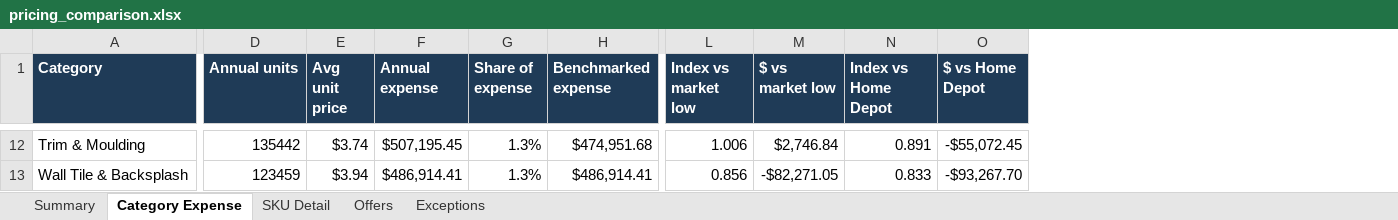
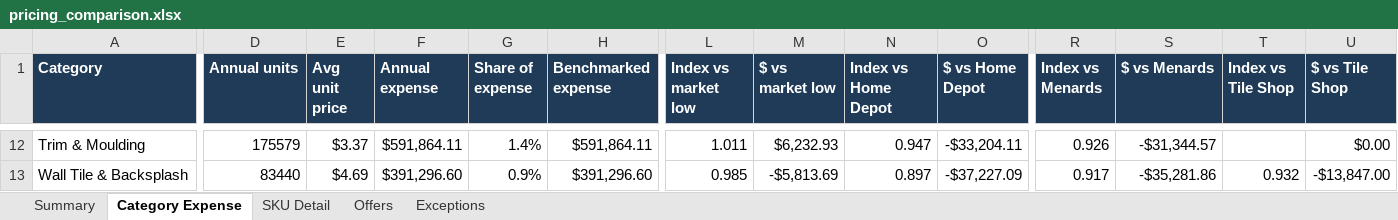
Before and after one commit to lfbannon-ux/FND_Pricing_Comparison_Tool, an Excel workbook: data/out/pricing_comparison.xlsx, sheet Category Expense, drawn as a sheet; only a part is shown, gaps mark what is left out; values as stored, in another font and other column widths than the file's, no borders; the diff covers the shown part only; the diff names each change by its address in the sheet, - before the commit and + after, or states it on an @@ line.

```diff
--- a/data/out/pricing_comparison.xlsx (sheet Category Expense)
+++ b/data/out/pricing_comparison.xlsx (sheet Category Expense)
+column R (Index vs Menards), rows 12-13: 0.926 | 0.917
+column S ($ vs Menards), rows 12-13: -$31,344.57 | -$35,281.86
+column T (Index vs Tile Shop), row 13: 0.932
+column U ($ vs Tile Shop), rows 12-13: $0.00 | -$13,847.00
-D12 (Annual units): 135442
+D12 (Annual units): 175579
-E12 (Avg unit price): $3.74
+E12 (Avg unit price): $3.37
-F12 (Annual expense): $507,195.45
+F12 (Annual expense): $591,864.11
-G12 (Share of expense): 1.3%
+G12 (Share of expense): 1.4%
-H12 (Benchmarked expense): $474,951.68
+H12 (Benchmarked expense): $591,864.11
-L12 (Index vs market low): 1.006
+L12 (Index vs market low): 1.011
-M12 ($ vs market low): $2,746.84
+M12 ($ vs market low): $6,232.93
-N12 (Index vs Home Depot): 0.891
+N12 (Index vs Home Depot): 0.947
-O12 ($ vs Home Depot): -$55,072.45
+O12 ($ vs Home Depot): -$33,204.11
-D13 (Annual units): 123459
+D13 (Annual units): 83440
-E13 (Avg unit price): $3.94
+E13 (Avg unit price): $4.69
-F13 (Annual expense): $486,914.41
+F13 (Annual expense): $391,296.60
-G13 (Share of expense): 1.3%
+G13 (Share of expense): 0.9%
-H13 (Benchmarked expense): $486,914.41
+H13 (Benchmarked expense): $391,296.60
-L13 (Index vs market low): 0.856
+L13 (Index vs market low): 0.985
-M13 ($ vs market low): -$82,271.05
+M13 ($ vs market low): -$5,813.69
-N13 (Index vs Home Depot): 0.833
+N13 (Index vs Home Depot): 0.897
-O13 ($ vs Home Depot): -$93,267.70
+O13 ($ vs Home Depot): -$37,227.09
```
Also changed, not shown: 2 added rows, 2 removed rows and 166 edited cells elsewhere in this sheet, sheet Offers, sheet SKU Detail, sheet Exceptions, sheet Summary, 19 other files.
